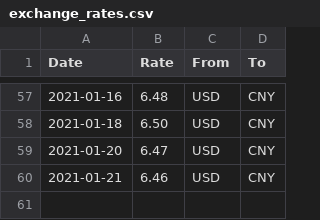
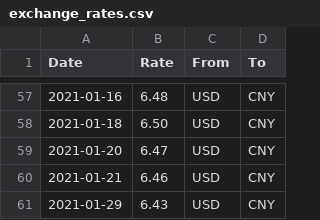
Before and after one commit to unparadise/web_projects, a CSV file: exchange_rates.csv, drawn as a sheet; only a part is shown, gaps mark what is left out; the diff names each change by its address in the sheet, - before the commit and + after, or states it on an @@ line.

Commit message:
pulled rate on 1/29

```diff
--- a/exchange_rates.csv
+++ b/exchange_rates.csv
+row 61: 2021-01-29 | 6.43 | USD | CNY
```
